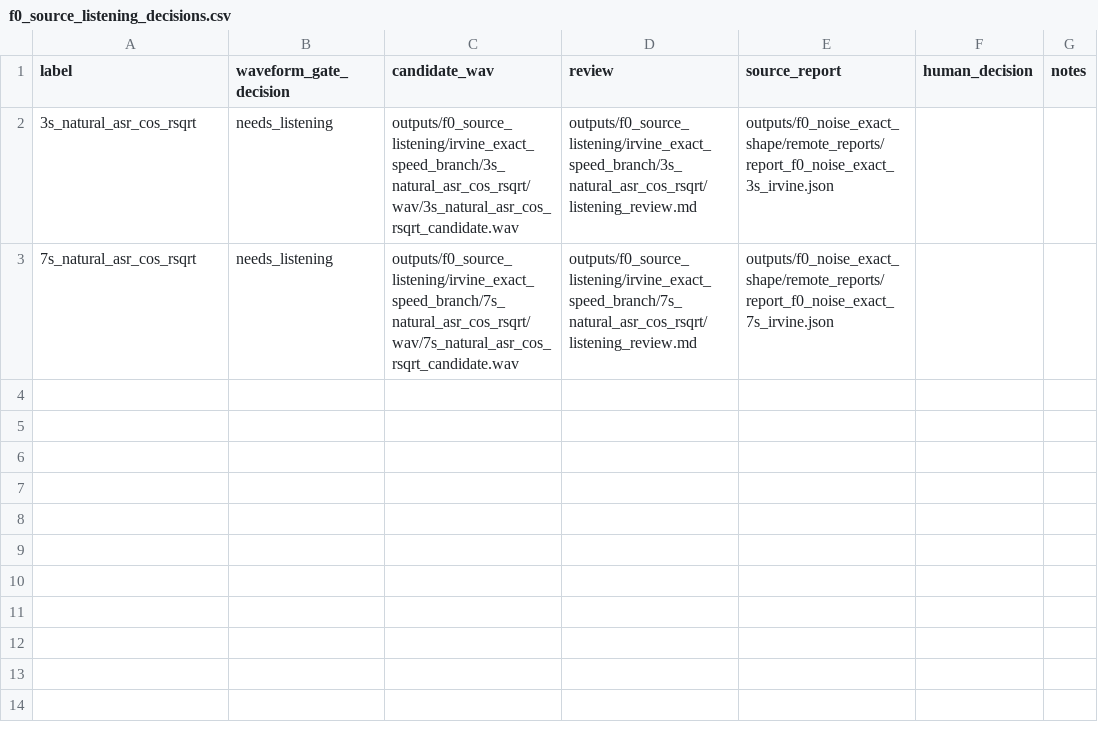
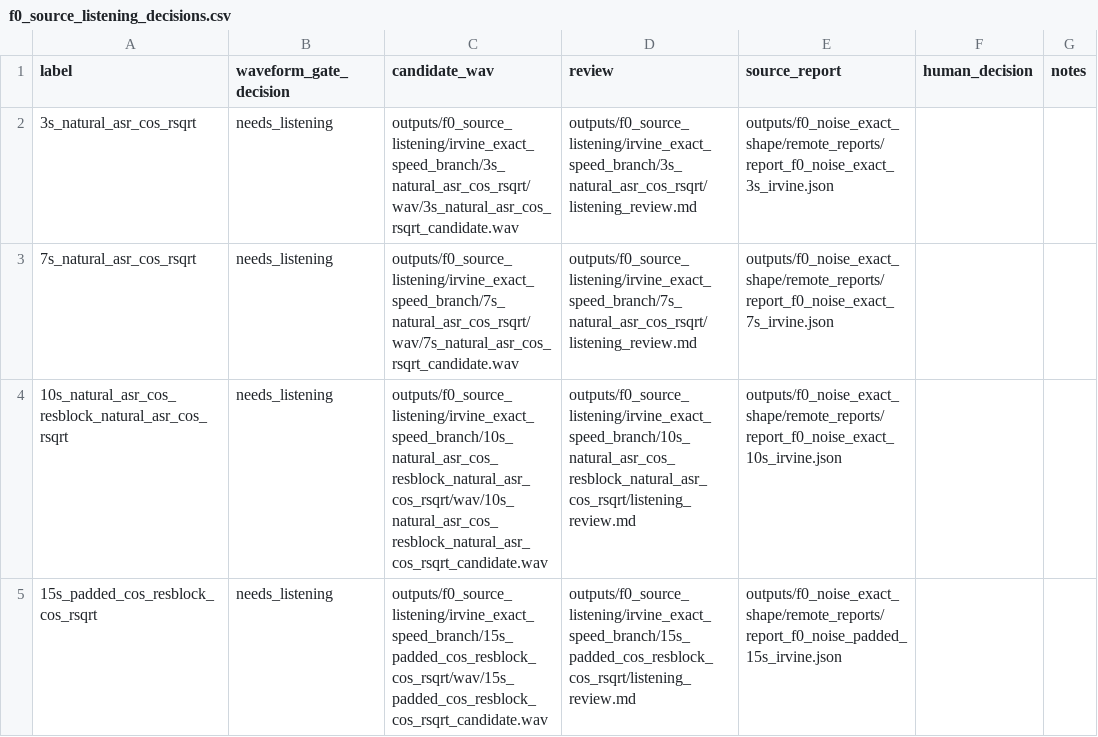
Before and after one commit to framallo/kokoro-coreml, a CSV file: outputs/f0_source_listening/irvine_exact_speed_branch/f0_source_listening_decisions.csv, drawn as a sheet; the diff names each change by its address in the sheet, - before the commit and + after, or states it on an @@ line.

Commit message:
Render exact Irvine listening targets

```diff
--- a/outputs/f0_source_listening/irvine_exact_speed_branch/f0_source_listening_decisions.csv
+++ b/outputs/f0_source_listening/irvine_exact_speed_branch/f0_source_listening_decisions.csv
+row 4: 10s_natural_asr_cos_resblock_natural_asr_cos_rsqrt | needs_listening | outputs/f0_source_listening/irvine_exact_speed_branch/10s_natural_asr_cos_resblock_natural_asr_cos_rsqrt/wav/10s_natural_asr_cos_resblock_natural_asr_cos_rsqrt_candidate.wav | outputs/f0_source_listening/irvine_exact_speed_branch/10s_natural_asr_cos_resblock_natural_asr_cos_rsqrt/listening_review.md | outputs/f0_noise_exact_shape/remote_reports/report_f0_noise_exact_10s_irvine.json
+row 5: 15s_padded_cos_resblock_cos_rsqrt | needs_listening | outputs/f0_source_listening/irvine_exact_speed_branch/15s_padded_cos_resblock_cos_rsqrt/wav/15s_padded_cos_resblock_cos_rsqrt_candidate.wav | outputs/f0_source_listening/irvine_exact_speed_branch/15s_padded_cos_resblock_cos_rsqrt/listening_review.md | outputs/f0_noise_exact_shape/remote_reports/report_f0_noise_padded_15s_irvine.json
```
Also changed, not shown: 23 other files.
